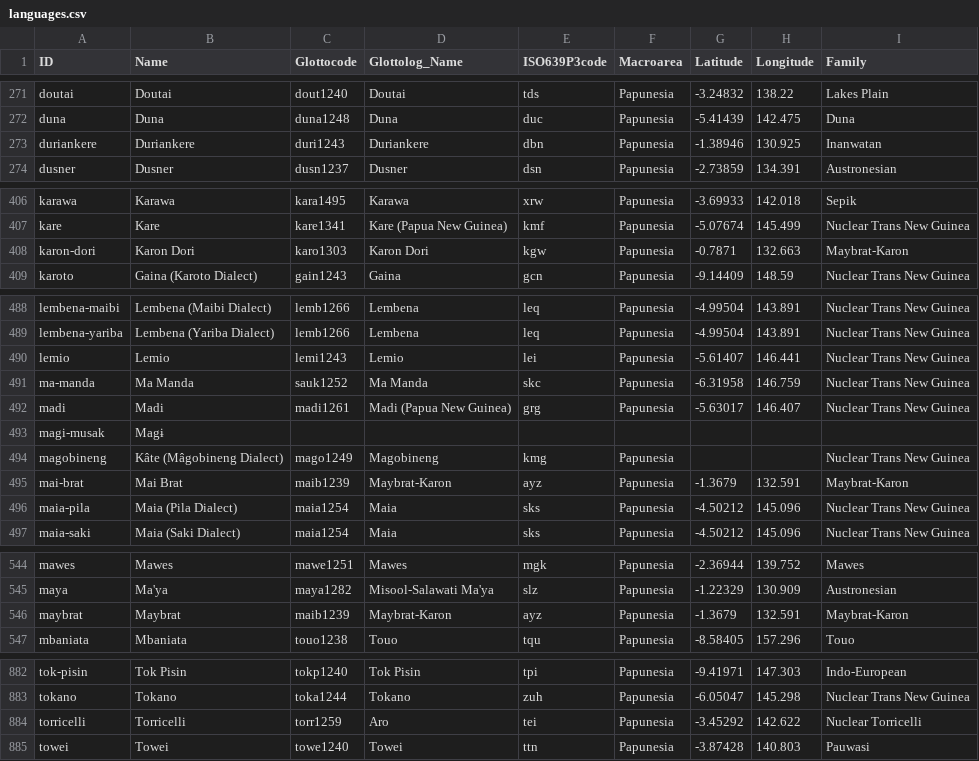
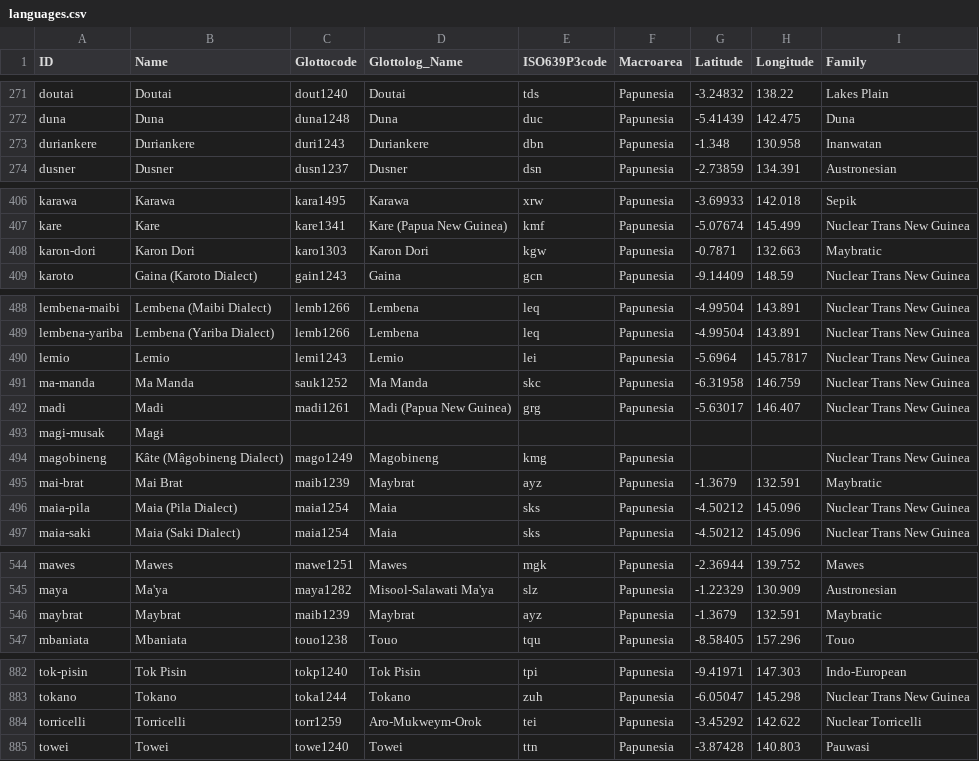
Before and after one commit to lexibank/transnewguineaorg, a CSV file: cldf/languages.csv, drawn as a sheet; only a part is shown, gaps mark what is left out.

```diff
--- a/cldf/languages.csv
+++ b/cldf/languages.csv
@@ -272,3 +272,3 @@ doutai,Doutai,dout1240,Doutai,tds,Papunesia,-3.24832,138.22,Lakes Plain
 duna,Duna,duna1248,Duna,duc,Papunesia,-5.41439,142.475,Duna
-duriankere,Duriankere,duri1243,Duriankere,dbn,Papunesia,-1.38946,130.925,Inanwatan
+duriankere,Duriankere,duri1243,Duriankere,dbn,Papunesia,-1.348,130.958,Inanwatan
 dusner,Dusner,dusn1237,Dusner,dsn,Papunesia,-2.73859,134.391,Austronesian
@@ -407,3 +407,3 @@ karawa,Karawa,kara1495,Karawa,xrw,Papunesia,-3.69933,142.018,Sepik
 kare,Kare,kare1341,Kare (Papua New Guinea),kmf,Papunesia,-5.07674,145.499,Nuclear Trans New Guinea
-karon-dori,Karon Dori,karo1303,Karon Dori,kgw,Papunesia,-0.7871,132.663,Maybrat-Karon
+karon-dori,Karon Dori,karo1303,Karon Dori,kgw,Papunesia,-0.7871,132.663,Maybratic
 karoto,Gaina (Karoto Dialect),gain1243,Gaina,gcn,Papunesia,-9.14409,148.59,Nuclear Trans New Guinea
@@ -489,3 +489,3 @@ lembena-maibi,Lembena (Maibi Dialect),lemb1266,Lembena,leq,Papunesia,-4.99504,14
 lembena-yariba,Lembena (Yariba Dialect),lemb1266,Lembena,leq,Papunesia,-4.99504,143.891,Nuclear Trans New Guinea
-lemio,Lemio,lemi1243,Lemio,lei,Papunesia,-5.61407,146.441,Nuclear Trans New Guinea
+lemio,Lemio,lemi1243,Lemio,lei,Papunesia,-5.6964,145.7817,Nuclear Trans New Guinea
 ma-manda,Ma Manda,sauk1252,Ma Manda,skc,Papunesia,-6.31958,146.759,Nuclear Trans New Guinea
@@ -494,3 +494,3 @@ magi-musak,Magɨ,,,,,,,
 magobineng,Kâte (Mâgobineng Dialect),mago1249,Magobineng,kmg,Papunesia,,,Nuclear Trans New Guinea
-mai-brat,Mai Brat,maib1239,Maybrat-Karon,ayz,Papunesia,-1.3679,132.591,Maybrat-Karon
+mai-brat,Mai Brat,maib1239,Maybrat,ayz,Papunesia,-1.3679,132.591,Maybratic
 maia-pila,Maia (Pila Dialect),maia1254,Maia,sks,Papunesia,-4.50212,145.096,Nuclear Trans New Guinea
@@ -545,3 +545,3 @@ mawes,Mawes,mawe1251,Mawes,mgk,Papunesia,-2.36944,139.752,Mawes
 maya,Ma'ya,maya1282,Misool-Salawati Ma'ya,slz,Papunesia,-1.22329,130.909,Austronesian
-maybrat,Maybrat,maib1239,Maybrat-Karon,ayz,Papunesia,-1.3679,132.591,Maybrat-Karon
+maybrat,Maybrat,maib1239,Maybrat,ayz,Papunesia,-1.3679,132.591,Maybratic
 mbaniata,Mbaniata,touo1238,Touo,tqu,Papunesia,-8.58405,157.296,Touo
@@ -883,3 +883,3 @@ tok-pisin,Tok Pisin,tokp1240,Tok Pisin,tpi,Papunesia,-9.41971,147.303,Indo-Europ
 tokano,Tokano,toka1244,Tokano,zuh,Papunesia,-6.05047,145.298,Nuclear Trans New Guinea
-torricelli,Torricelli,torr1259,Aro,tei,Papunesia,-3.45292,142.622,Nuclear Torricelli
+torricelli,Torricelli,torr1259,Aro-Mukweym-Orok,tei,Papunesia,-3.45292,142.622,Nuclear Torricelli
 towei,Towei,towe1240,Towei,ttn,Papunesia,-3.87428,140.803,Pauwasi
```
Also changed, not shown: 9 other files.
